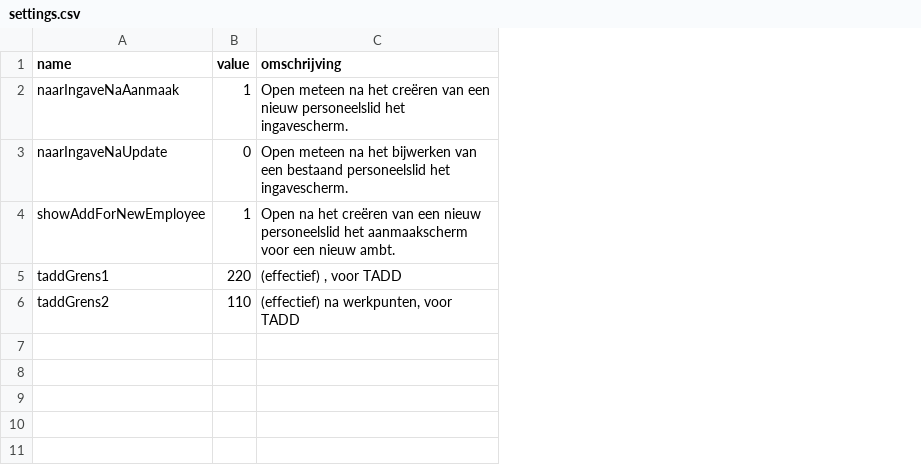
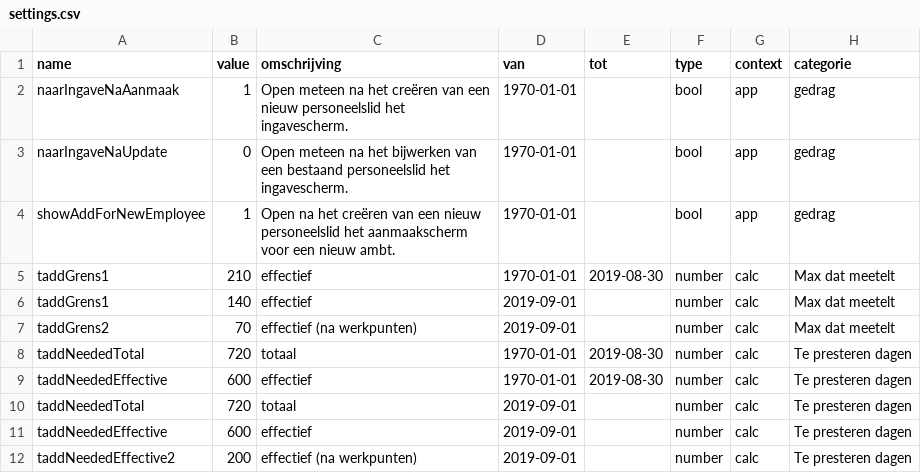
Before and after one commit to dgrootem/larapassified, a CSV file: database/seeds/csv/settings.csv, drawn as a sheet; addresses are those after the commit; the diff names each change by its address in the sheet, - before the commit and + after, or states it on an @@ line.

Commit message:
CHANGED: manier waarop de grenswaarden getoond worden op instellingen scherm TODO: aanpassing van de waarden mogelijk maken ADDED: correcte waarden voor de verschillende grenzen FIXED: toevoegen, aanpassen en verwijderen van een aanstelling triggert een herberekening van de dagen. Deze wordt nu getoond in de naam van de tab.

```diff
--- a/database/seeds/csv/settings.csv
+++ b/database/seeds/csv/settings.csv
+column D (van), rows 2-5: all 1970-01-01; row 7: 2019-09-01
+column E (tot), row 5: 2019-08-30
+column F (type), rows 2-5: bool | bool | bool | number; row 7: number
+column G (context), rows 2-5: app | app | app | calc; row 7: calc
+column H (categorie), rows 2-5: gedrag | gedrag | gedrag | Max dat meetelt; row 7: Max dat meetelt
-B5 (value): 220
+B5 (value): 210
-C5 (omschrijving): (effectief) , voor TADD
+C5 (omschrijving): effectief
+row 6: taddGrens1 | 140 | effectief | 2019-09-01 |  | number | calc | Max dat meetelt
-B7 (value): 110
+B7 (value): 70
-C7 (omschrijving): (effectief) na werkpunten, voor TADD
+C7 (omschrijving): effectief (na werkpunten)
+row 8: taddNeededTotal | 720 | totaal | 1970-01-01 | 2019-08-30 | number | calc | Te presteren dagen
+row 9: taddNeededEffective | 600 | effectief | 1970-01-01 | 2019-08-30 | number | calc | Te presteren dagen
+row 10: taddNeededTotal | 720 | totaal | 2019-09-01 |  | number | calc | Te presteren dagen
+row 11: taddNeededEffective | 600 | effectief | 2019-09-01 |  | number | calc | Te presteren dagen
+row 12: taddNeededEffective2 | 200 | effectief (na werkpunten) | 2019-09-01 |  | number | calc | Te presteren dagen
```
Also changed, not shown: 8 other files.
